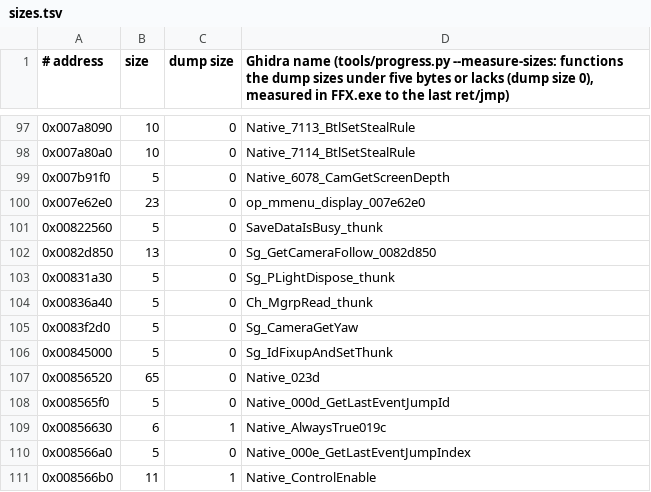
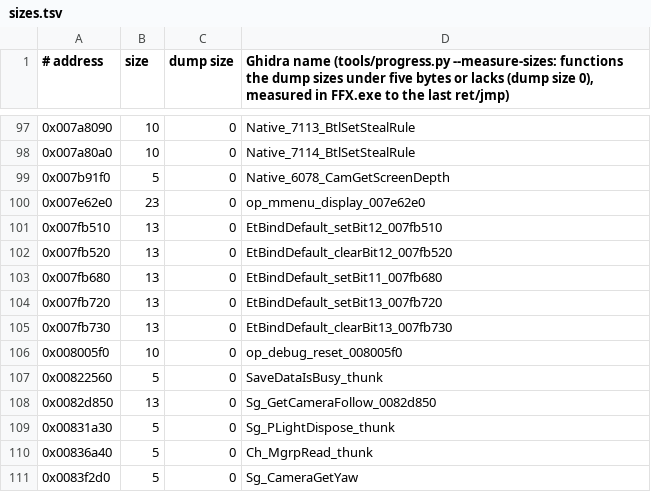
Before and after one commit to yutamago/ffx-rust, a TSV file: symbols/sizes.tsv, drawn as a sheet; only a part is shown, gaps mark what is left out; the shorter side is filled out with more unchanged rows; the diff names each change by its address in the sheet, - before the commit and + after, or states it on an @@ line.

```diff
--- a/symbols/sizes.tsv
+++ b/symbols/sizes.tsv
+row 101: 0x007fb510 | 13 | 0 | EtBindDefault_setBit12_007fb510
+row 102: 0x007fb520 | 13 | 0 | EtBindDefault_clearBit12_007fb520
+row 103: 0x007fb680 | 13 | 0 | EtBindDefault_setBit11_007fb680
+row 104: 0x007fb720 | 13 | 0 | EtBindDefault_setBit13_007fb720
+row 105: 0x007fb730 | 13 | 0 | EtBindDefault_clearBit13_007fb730
+row 106: 0x008005f0 | 10 | 0 | op_debug_reset_008005f0
```
Also changed, not shown: symbols/m5-not-portable.tsv, 5 other files.
